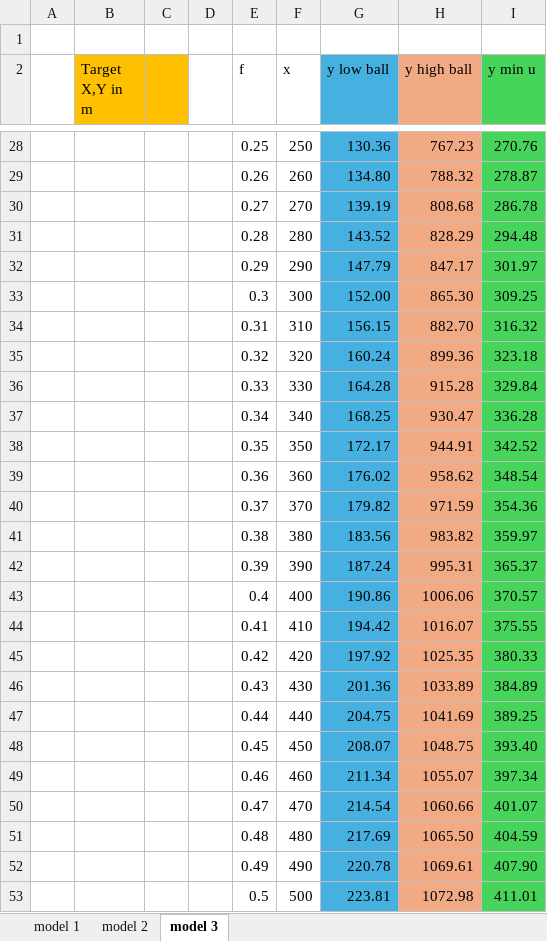
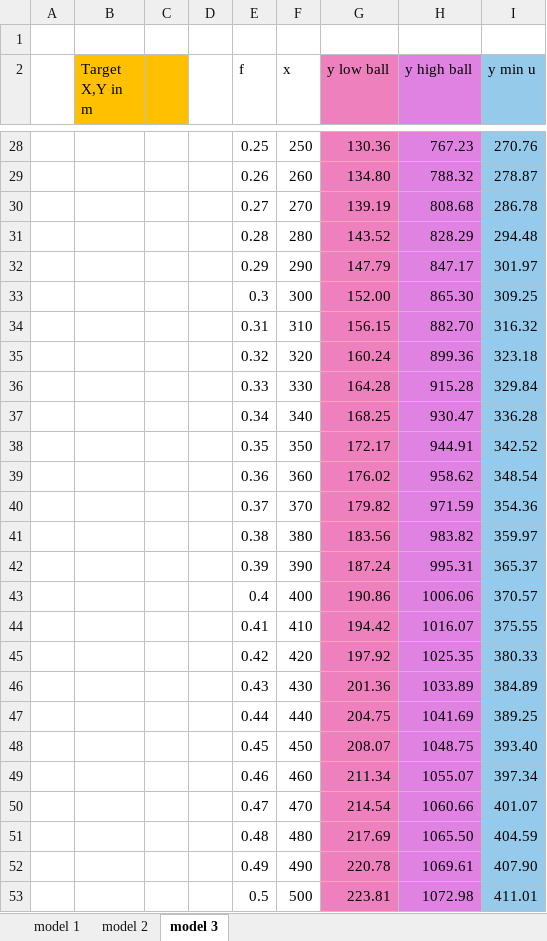
Before and after one commit to Luna5379/bpho, an Excel workbook: models.xlsx, sheet model 3, drawn as a sheet; only a part is shown, gaps mark what is left out; values as stored, in another font and other column widths than the file's, no borders; charts and pictures not drawn; the diff covers the shown part only; the diff names each change by its address in the sheet, - before the commit and + after, or states it on an @@ line.

```diff
--- a/models.xlsx (sheet model 3)
+++ b/models.xlsx (sheet model 3)
-G2:G53 fill: #46B1E1
+G2:G53 fill: #EE81BD
-H2:H53 fill: #F2AA84
+H2:H53 fill: #DF82E2
-I2:I53 fill: #47D45A
+I2:I53 fill: #95CAEA
```
Also changed, not shown: cell formats elsewhere in this sheet, sheet model 2, sheet model 1, charts or pictures.
